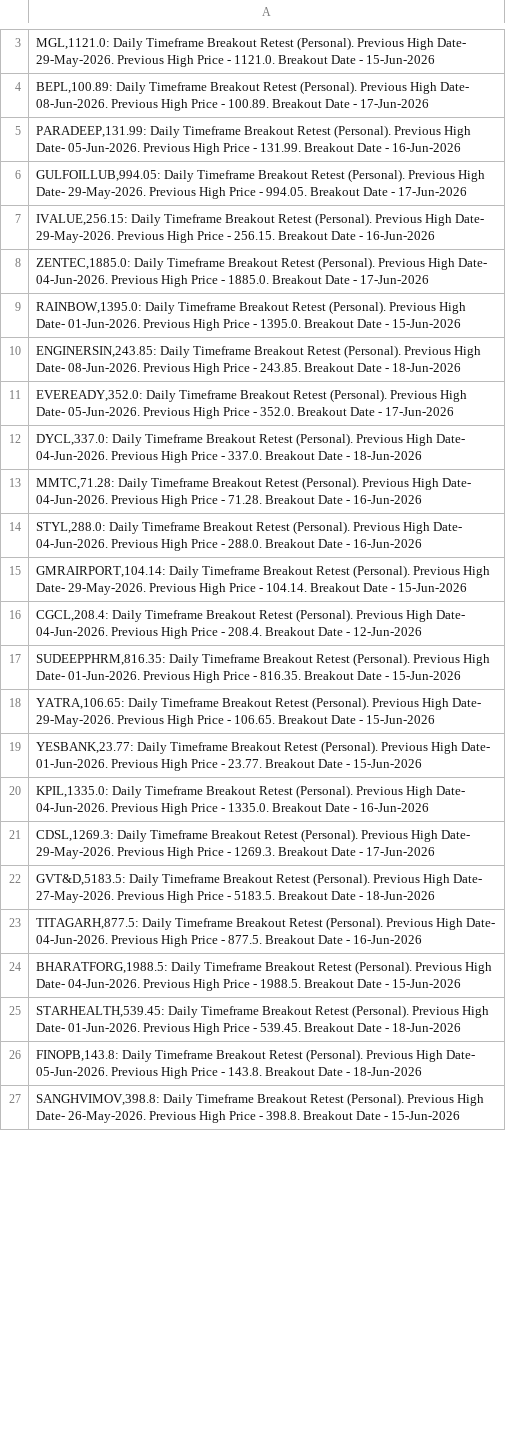
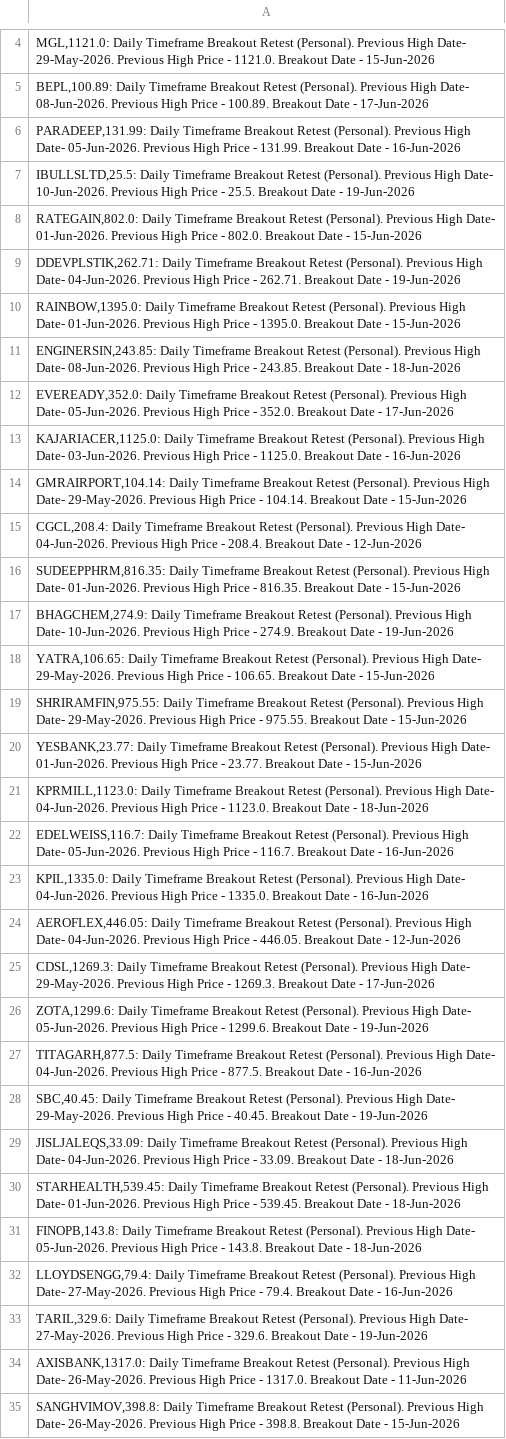
Before and after one commit to vibats/Daily_Notification_Data, a CSV file: Email_Notification_Data/Daily_Timeframe_Breakout_Retest_Personal.csv, drawn as a sheet; only a part is shown, gaps mark what is left out; the diff covers the shown part only.

```diff
--- a/Email_Notification_Data/Daily_Timeframe_Breakout_Retest_Personal.csv
+++ b/Email_Notification_Data/Daily_Timeframe_Breakout_Retest_Personal.csv
@@ -5,5 +6,5 @@
 "PARADEEP,131.99: Daily Timeframe Breakout Retest (Personal). Previous High Date- 05-Jun-2026. Previous High Price - 131.99. Breakout Date - 16-Jun-2026"
-"GULFOILLUB,994.05: Daily Timeframe Breakout Retest (Personal). Previous High Date- 29-May-2026. Previous High Price - 994.05. Breakout Date - 17-Jun-2026"
-"IVALUE,256.15: Daily Timeframe Breakout Retest (Personal). Previous High Date- 29-May-2026. Previous High Price - 256.15. Breakout Date - 16-Jun-2026"
-"ZENTEC,1885.0: Daily Timeframe Breakout Retest (Personal). Previous High Date- 04-Jun-2026. Previous High Price - 1885.0. Breakout Date - 17-Jun-2026"
+"IBULLSLTD,25.5: Daily Timeframe Breakout Retest (Personal). Previous High Date- 10-Jun-2026. Previous High Price - 25.5. Breakout Date - 19-Jun-2026"
+"RATEGAIN,802.0: Daily Timeframe Breakout Retest (Personal). Previous High Date- 01-Jun-2026. Previous High Price - 802.0. Breakout Date - 15-Jun-2026"
+"DDEVPLSTIK,262.71: Daily Timeframe Breakout Retest (Personal). Previous High Date- 04-Jun-2026. Previous High Price - 262.71. Breakout Date - 19-Jun-2026"
 "RAINBOW,1395.0: Daily Timeframe Breakout Retest (Personal). Previous High Date- 01-Jun-2026. Previous High Price - 1395.0. Breakout Date - 15-Jun-2026"
@@ -11,5 +12,3 @@
 "EVEREADY,352.0: Daily Timeframe Breakout Retest (Personal). Previous High Date- 05-Jun-2026. Previous High Price - 352.0. Breakout Date - 17-Jun-2026"
-"DYCL,337.0: Daily Timeframe Breakout Retest (Personal). Previous High Date- 04-Jun-2026. Previous High Price - 337.0. Breakout Date - 18-Jun-2026"
-"MMTC,71.28: Daily Timeframe Breakout Retest (Personal). Previous High Date- 04-Jun-2026. Previous High Price - 71.28. Breakout Date - 16-Jun-2026"
-"STYL,288.0: Daily Timeframe Breakout Retest (Personal). Previous High Date- 04-Jun-2026. Previous High Price - 288.0. Breakout Date - 16-Jun-2026"
+"KAJARIACER,1125.0: Daily Timeframe Breakout Retest (Personal). Previous High Date- 03-Jun-2026. Previous High Price - 1125.0. Breakout Date - 16-Jun-2026"
 "GMRAIRPORT,104.14: Daily Timeframe Breakout Retest (Personal). Previous High Date- 29-May-2026. Previous High Price - 104.14. Breakout Date - 15-Jun-2026"
@@ -17,11 +16,20 @@
 "SUDEEPPHRM,816.35: Daily Timeframe Breakout Retest (Personal). Previous High Date- 01-Jun-2026. Previous High Price - 816.35. Breakout Date - 15-Jun-2026"
+"BHAGCHEM,274.9: Daily Timeframe Breakout Retest (Personal). Previous High Date- 10-Jun-2026. Previous High Price - 274.9. Breakout Date - 19-Jun-2026"
 "YATRA,106.65: Daily Timeframe Breakout Retest (Personal). Previous High Date- 29-May-2026. Previous High Price - 106.65. Breakout Date - 15-Jun-2026"
+"SHRIRAMFIN,975.55: Daily Timeframe Breakout Retest (Personal). Previous High Date- 29-May-2026. Previous High Price - 975.55. Breakout Date - 15-Jun-2026"
 "YESBANK,23.77: Daily Timeframe Breakout Retest (Personal). Previous High Date- 01-Jun-2026. Previous High Price - 23.77. Breakout Date - 15-Jun-2026"
+"KPRMILL,1123.0: Daily Timeframe Breakout Retest (Personal). Previous High Date- 04-Jun-2026. Previous High Price - 1123.0. Breakout Date - 18-Jun-2026"
+"EDELWEISS,116.7: Daily Timeframe Breakout Retest (Personal). Previous High Date- 05-Jun-2026. Previous High Price - 116.7. Breakout Date - 16-Jun-2026"
 "KPIL,1335.0: Daily Timeframe Breakout Retest (Personal). Previous High Date- 04-Jun-2026. Previous High Price - 1335.0. Breakout Date - 16-Jun-2026"
+"AEROFLEX,446.05: Daily Timeframe Breakout Retest (Personal). Previous High Date- 04-Jun-2026. Previous High Price - 446.05. Breakout Date - 12-Jun-2026"
 "CDSL,1269.3: Daily Timeframe Breakout Retest (Personal). Previous High Date- 29-May-2026. Previous High Price - 1269.3. Breakout Date - 17-Jun-2026"
-"GVT&D,5183.5: Daily Timeframe Breakout Retest (Personal). Previous High Date- 27-May-2026. Previous High Price - 5183.5. Breakout Date - 18-Jun-2026"
+"ZOTA,1299.6: Daily Timeframe Breakout Retest (Personal). Previous High Date- 05-Jun-2026. Previous High Price - 1299.6. Breakout Date - 19-Jun-2026"
 "TITAGARH,877.5: Daily Timeframe Breakout Retest (Personal). Previous High Date- 04-Jun-2026. Previous High Price - 877.5. Breakout Date - 16-Jun-2026"
-"BHARATFORG,1988.5: Daily Timeframe Breakout Retest (Personal). Previous High Date- 04-Jun-2026. Previous High Price - 1988.5. Breakout Date - 15-Jun-2026"
+"SBC,40.45: Daily Timeframe Breakout Retest (Personal). Previous High Date- 29-May-2026. Previous High Price - 40.45. Breakout Date - 19-Jun-2026"
+"JISLJALEQS,33.09: Daily Timeframe Breakout Retest (Personal). Previous High Date- 04-Jun-2026. Previous High Price - 33.09. Breakout Date - 18-Jun-2026"
 "STARHEALTH,539.45: Daily Timeframe Breakout Retest (Personal). Previous High Date- 01-Jun-2026. Previous High Price - 539.45. Breakout Date - 18-Jun-2026"
 "FINOPB,143.8: Daily Timeframe Breakout Retest (Personal). Previous High Date- 05-Jun-2026. Previous High Price - 143.8. Breakout Date - 18-Jun-2026"
+"LLOYDSENGG,79.4: Daily Timeframe Breakout Retest (Personal). Previous High Date- 27-May-2026. Previous High Price - 79.4. Breakout Date - 16-Jun-2026"
+"TARIL,329.6: Daily Timeframe Breakout Retest (Personal). Previous High Date- 27-May-2026. Previous High Price - 329.6. Breakout Date - 19-Jun-2026"
+"AXISBANK,1317.0: Daily Timeframe Breakout Retest (Personal). Previous High Date- 26-May-2026. Previous High Price - 1317.0. Breakout Date - 11-Jun-2026"
 "SANGHVIMOV,398.8: Daily Timeframe Breakout Retest (Personal). Previous High Date- 26-May-2026. Previous High Price - 398.8. Breakout Date - 15-Jun-2026"
```
Also changed, not shown: 18 added rows, 4 removed rows and 11 edited cells elsewhere in this file, Email_Notification_Data/Daily_TimeFrame_Horizontal_Support.csv, Email_Notification_Data/Daily_TimeFrame_Horizontal_Support_30_Days.csv.
